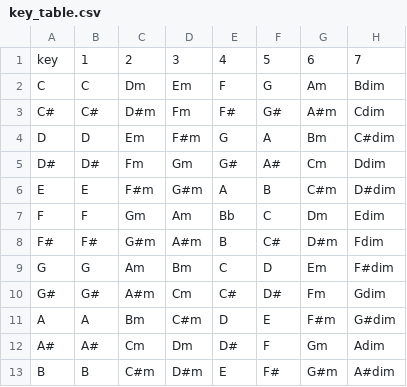
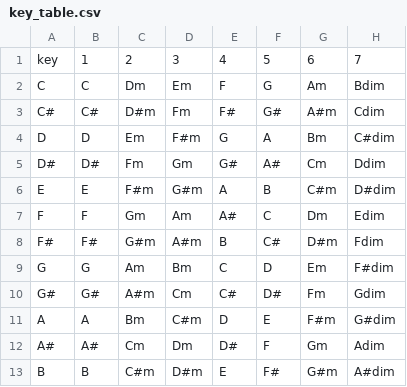
Before and after one commit to Ljfernando/Progressions, a CSV file: data/key_table.csv, drawn as a sheet.

```diff
--- a/data/key_table.csv
+++ b/data/key_table.csv
@@ -6,3 +6,3 @@ D#,D#,Fm,Gm,G#,A#,Cm,Ddim
 E,E,F#m,G#m,A,B,C#m,D#dim
-F,F,Gm,Am,Bb,C,Dm,Edim
+F,F,Gm,Am,A#,C,Dm,Edim
 F#,F#,G#m,A#m,B,C#,D#m,Fdim
```
Also changed, not shown: 3 other files.
